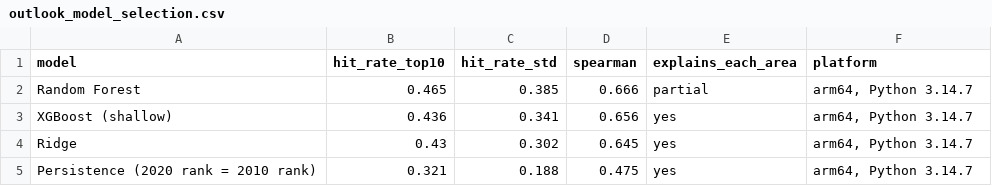
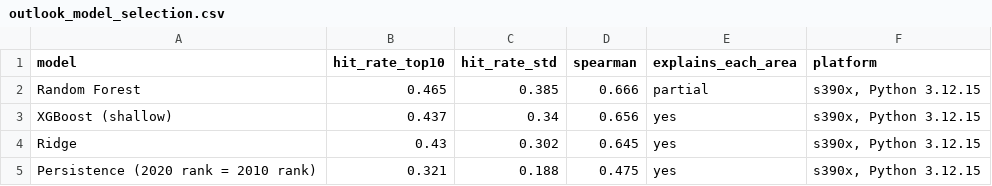
Before and after one commit to Gabiwi13/The_Deep_MisUnderstanders_IBM, a CSV file: results/outlook_model_selection.csv, drawn as a sheet.

Commit message:
2030 outlook run on LinuxONE

```diff
--- a/results/outlook_model_selection.csv
+++ b/results/outlook_model_selection.csv
@@ -1,5 +1,5 @@
 model,hit_rate_top10,hit_rate_std,spearman,explains_each_area,platform
-Random Forest,0.465,0.385,0.666,partial,"arm64, Python 3.14.7"
-XGBoost (shallow),0.436,0.341,0.656,yes,"arm64, Python 3.14.7"
-Ridge,0.43,0.302,0.645,yes,"arm64, Python 3.14.7"
-Persistence (2020 rank = 2010 rank),0.321,0.188,0.475,yes,"arm64, Python 3.14.7"
+Random Forest,0.465,0.385,0.666,partial,"s390x, Python 3.12.15"
+XGBoost (shallow),0.437,0.34,0.656,yes,"s390x, Python 3.12.15"
+Ridge,0.43,0.302,0.645,yes,"s390x, Python 3.12.15"
+Persistence (2020 rank = 2010 rank),0.321,0.188,0.475,yes,"s390x, Python 3.12.15"
```
